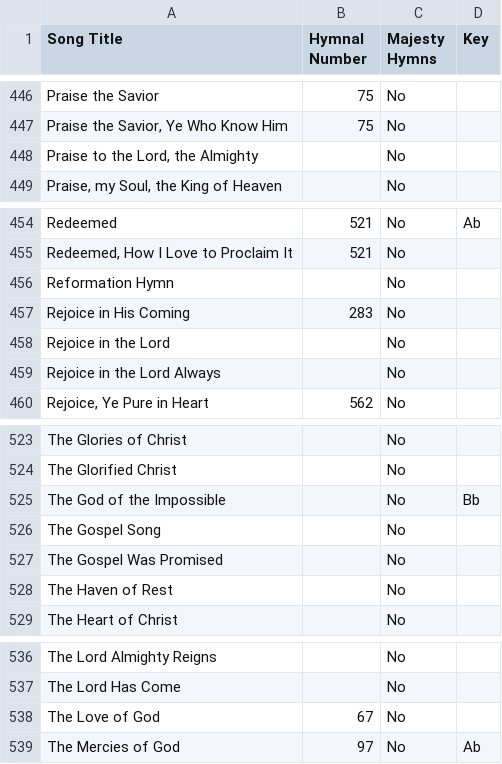
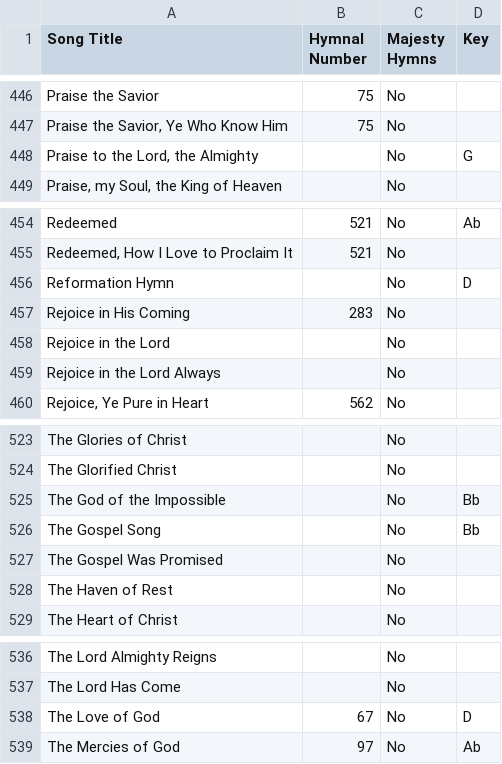
Before and after one commit to jonarino/gracebaptistlondon, a CSV file: data/unique_songs.csv, drawn as a sheet; only a part is shown, gaps mark what is left out; the diff covers the shown part only.

```diff
--- a/data/unique_songs.csv
+++ b/data/unique_songs.csv
@@ -447,3 +447,3 @@ Praise the Savior,75,No,
 "Praise the Savior, Ye Who Know Him",75,No,
-"Praise to the Lord, the Almighty",,No,
+"Praise to the Lord, the Almighty",,No,G
 "Praise, my Soul, the King of Heaven",,No,
@@ -455,3 +455,3 @@ Redeemed,521,No,Ab
 "Redeemed, How I Love to Proclaim It",521,No,
-Reformation Hymn,,No,
+Reformation Hymn,,No,D
 Rejoice in His Coming,283,No,
@@ -525,3 +525,3 @@ The Glorified Christ,,No,
 The God of the Impossible,,No,Bb
-The Gospel Song,,No,
+The Gospel Song,,No,Bb
 The Gospel Was Promised,,No,
@@ -537,3 +537,3 @@ The Lord Almighty Reigns,,No,
 The Lord Has Come,,No,
-The Love of God,67,No,
+The Love of God,67,No,D
 The Mercies of God,97,No,Ab
```
Also changed, not shown: 1 added row and 14 edited cells elsewhere in this file, data/song_occurrences.csv, 1 other file.
